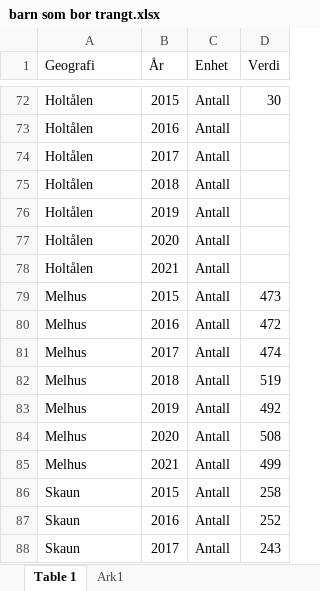
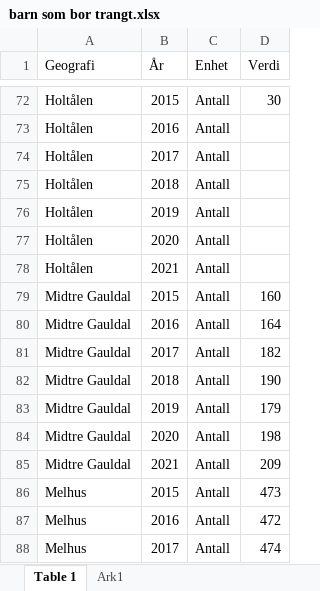
Before and after one commit to TrondelagiTall/bearikraft, an Excel workbook: barn som bor trangt.xlsx, sheet Table 1, drawn as a sheet; only a part is shown, gaps mark what is left out; the shorter side is filled out with more unchanged rows; values as stored, in another font and other column widths than the file's, no borders; table styles not drawn; the diff names each change by its address in the sheet, - before the commit and + after, or states it on an @@ line.

Commit message:
Add files via upload

```diff
--- a/barn som bor trangt.xlsx (sheet Table 1)
+++ b/barn som bor trangt.xlsx (sheet Table 1)
+row 79: Midtre Gauldal | 2015 | Antall | 160
+row 80: Midtre Gauldal | 2016 | Antall | 164
+row 81: Midtre Gauldal | 2017 | Antall | 182
+row 82: Midtre Gauldal | 2018 | Antall | 190
+row 83: Midtre Gauldal | 2019 | Antall | 179
+row 84: Midtre Gauldal | 2020 | Antall | 198
+row 85: Midtre Gauldal | 2021 | Antall | 209
```
